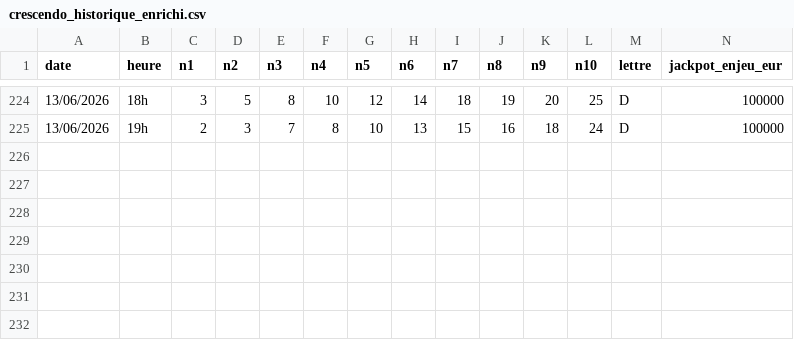
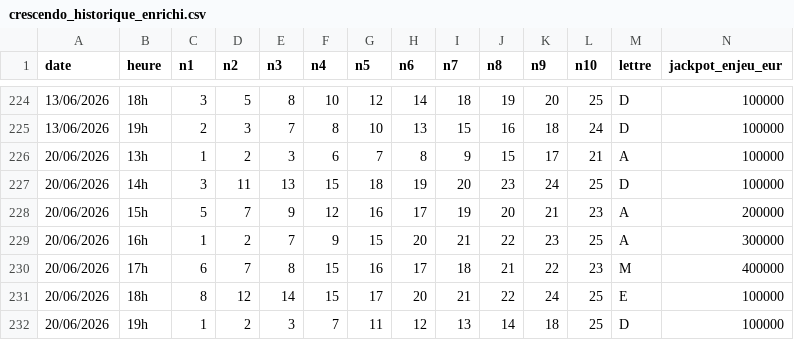
Before and after one commit to Hay779/crescendo-fdj, a CSV file: crescendo_historique_enrichi.csv, drawn as a sheet; only a part is shown, gaps mark what is left out; rows hold the shown columns only; the diff names each change by its address in the sheet, - before the commit and + after, or states it on an @@ line.

```diff
--- a/crescendo_historique_enrichi.csv
+++ b/crescendo_historique_enrichi.csv
+row 226: 20/06/2026 | 13h | 1 | 2 | 3 | 6 | 7 | 8 | 9 | 15 | 17 | 21 | A | 100000
+row 227: 20/06/2026 | 14h | 3 | 11 | 13 | 15 | 18 | 19 | 20 | 23 | 24 | 25 | D | 100000
+row 228: 20/06/2026 | 15h | 5 | 7 | 9 | 12 | 16 | 17 | 19 | 20 | 21 | 23 | A | 200000
+row 229: 20/06/2026 | 16h | 1 | 2 | 7 | 9 | 15 | 20 | 21 | 22 | 23 | 25 | A | 300000
+row 230: 20/06/2026 | 17h | 6 | 7 | 8 | 15 | 16 | 17 | 18 | 21 | 22 | 23 | M | 400000
+row 231: 20/06/2026 | 18h | 8 | 12 | 14 | 15 | 17 | 20 | 21 | 22 | 24 | 25 | E | 100000
+row 232: 20/06/2026 | 19h | 1 | 2 | 3 | 7 | 11 | 12 | 13 | 14 | 18 | 25 | D | 100000
```
Also changed, not shown: crescendo_gains_enrichi.csv, crescendo_resume_enrichi.csv, 7 other files.
